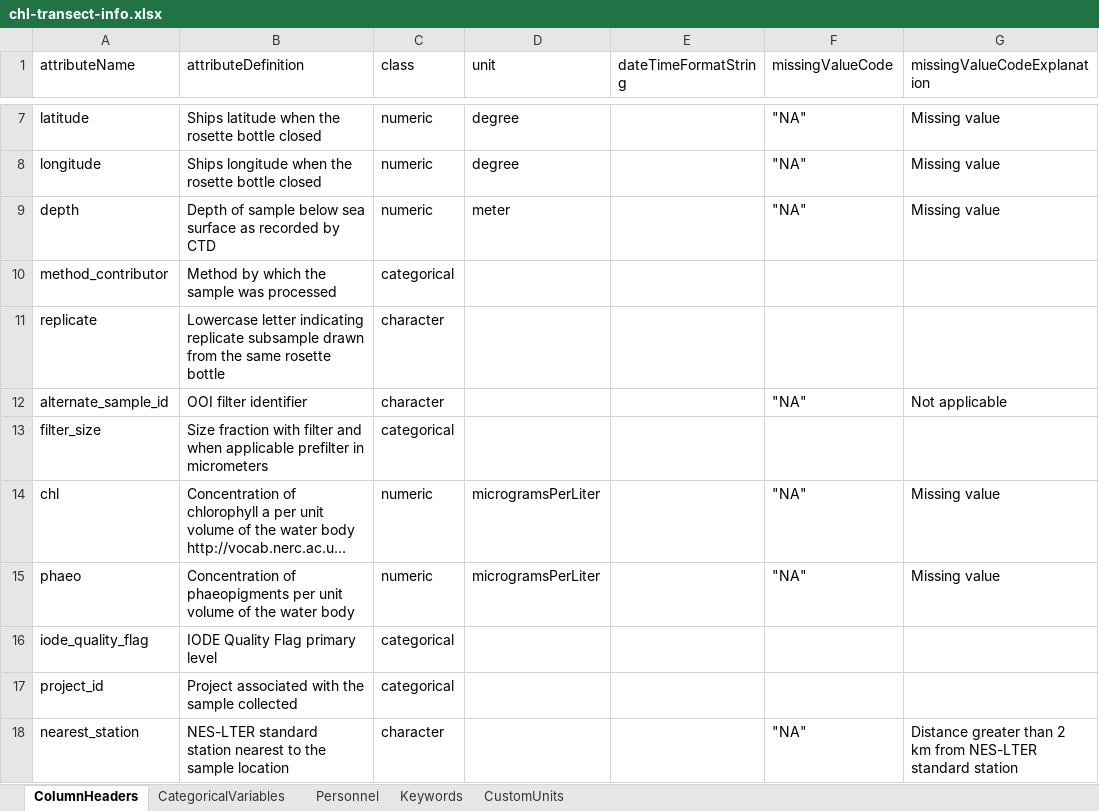
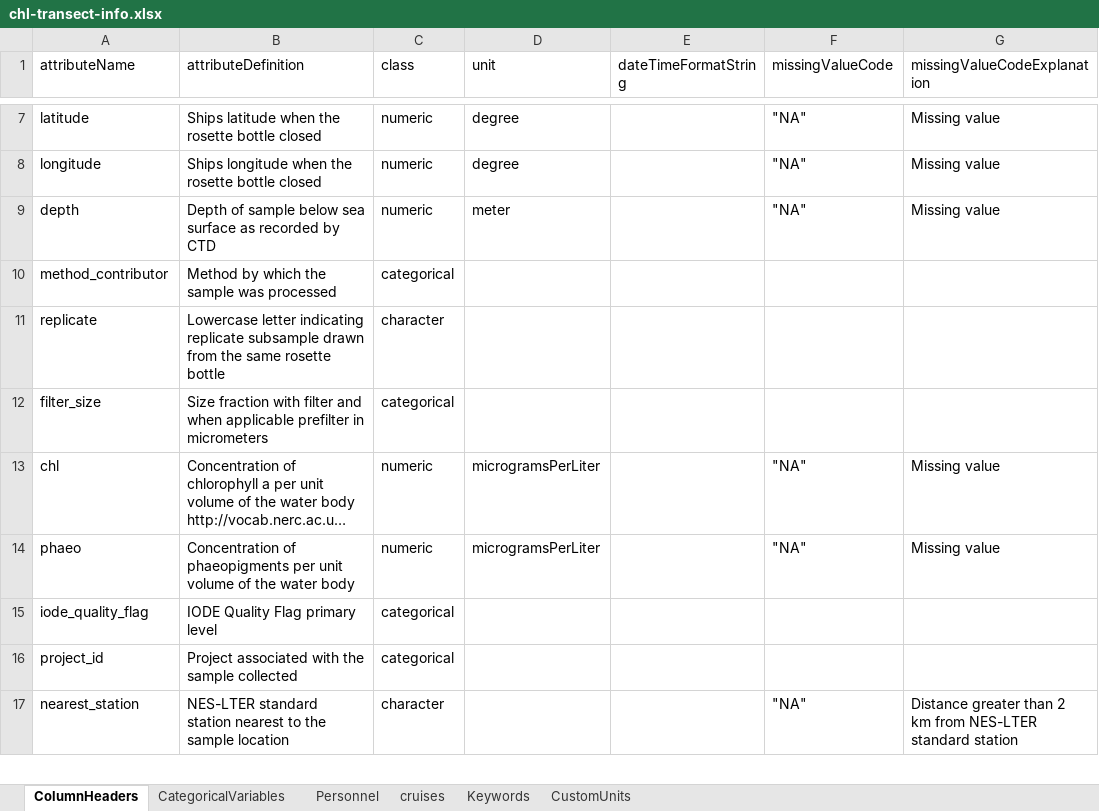
Before and after one commit to WHOIGit/nes-lter-chl-transect, an Excel workbook: chl-transect-info.xlsx, sheet ColumnHeaders, drawn as a sheet; only a part is shown, gaps mark what is left out; long unchanged cells end in …; values as stored, in another font and other column widths than the file's, no borders; the diff names each change by its address in the sheet, - before the commit and + after, or states it on an @@ line.

```diff
--- a/chl-transect-info.xlsx (sheet ColumnHeaders)
+++ b/chl-transect-info.xlsx (sheet ColumnHeaders)
+sheet tab: cruises
-row 12: alternate_sample_id | OOI filter identifier | character |  |  | "NA" | Not applicable
```
Also changed, not shown: 8 other files.
